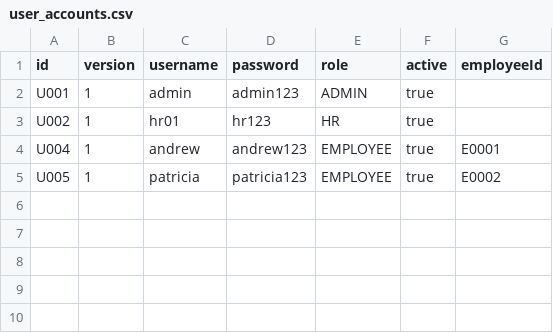
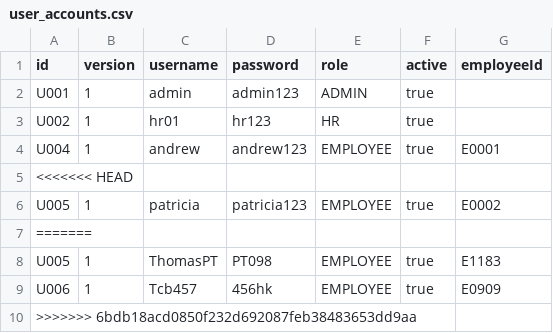
Before and after one commit to kincrimson987/LAB211-Nhom-5, a CSV file: data/user_accounts.csv, drawn as a sheet; the diff names each change by its address in the sheet, - before the commit and + after, or states it on an @@ line.

Commit message:
Update user_accounts.csv

```diff
--- a/data/user_accounts.csv
+++ b/data/user_accounts.csv
+row 5: <<<<<<< HEAD
+row 7: =======
+row 8: U005 | 1 | ThomasPT | PT098 | EMPLOYEE | true | E1183
+row 9: U006 | 1 | Tcb457 | 456hk | EMPLOYEE | true | E0909
+row 10: >>>>>>> 6bdb18acd0850f232d692087feb38483653dd9aa
```
